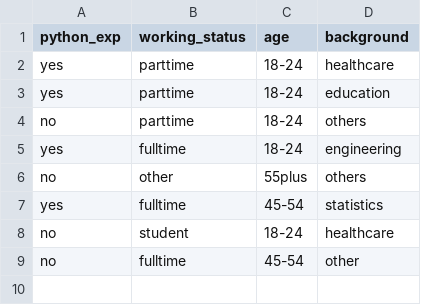
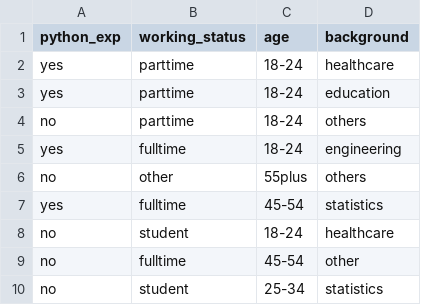
Before and after one commit to booluckgmie/survey-responses, a CSV file: submissions/survey-python101.csv, drawn as a sheet; the diff names each change by its address in the sheet, - before the commit and + after, or states it on an @@ line.

Commit message:
Append new survey submission

```diff
--- a/submissions/survey-python101.csv
+++ b/submissions/survey-python101.csv
+row 10: no | student | 25-34 | statistics
```
